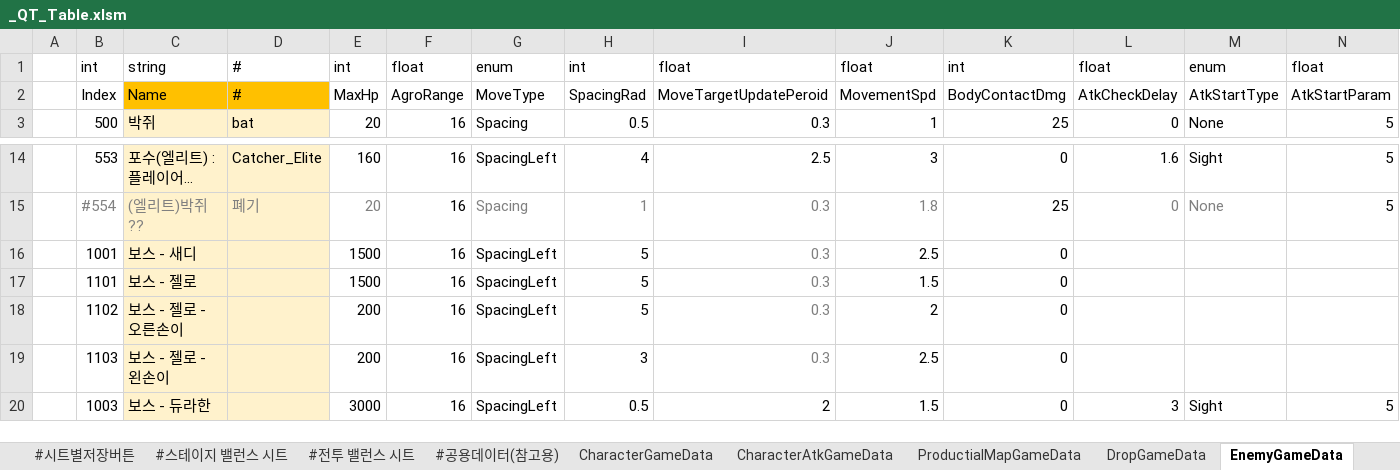
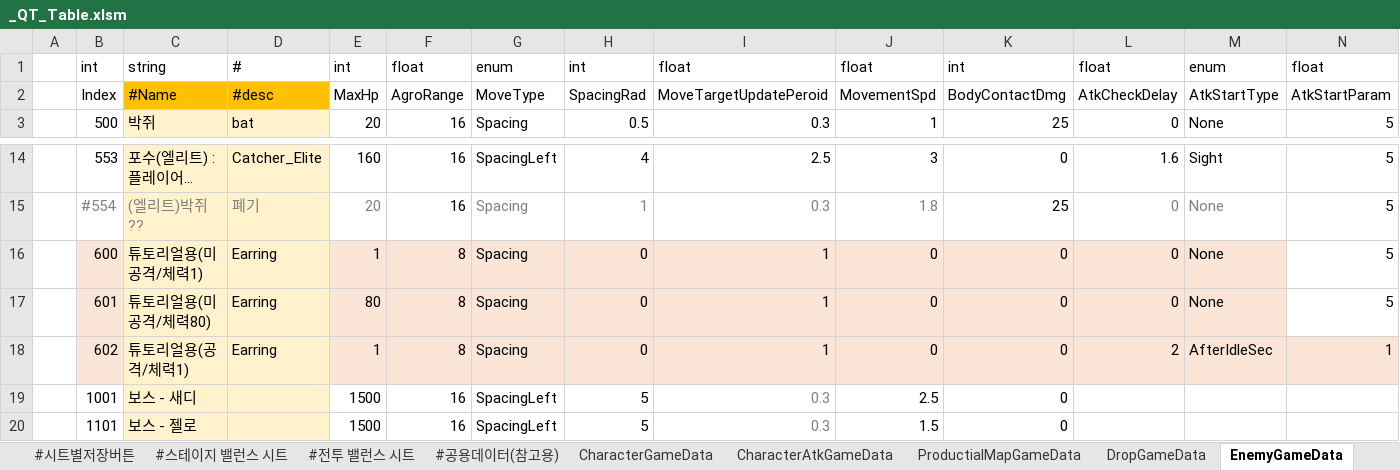
Before and after one commit to Cuty444/QT_Proto, an Excel workbook: _GameData/_QT_Table.xlsm, sheet EnemyGameData, drawn as a sheet; only a part is shown, gaps mark what is left out; the shorter side is filled out with more unchanged rows; long unchanged cells end in …; values as stored, in another font and other column widths than the file's, no borders; table styles not drawn; rows hold the shown columns only; the diff names each change by its address in the sheet, - before the commit and + after, or states it on an @@ line.

Commit message:
튜토리얼용 적 추가

```diff
--- a/_GameData/_QT_Table.xlsm (sheet EnemyGameData)
+++ b/_GameData/_QT_Table.xlsm (sheet EnemyGameData)
-C2: Name
+C2: #Name
-D2: #
+D2: #desc
+row 16:  | 600 | 튜토리얼용(미공격/체력1) | Earring | 1 | 8 | Spacing | 0 | 1 | 0 | 0 | 0 | None | 5
+row 17:  | 601 | 튜토리얼용(미공격/체력80) | Earring | 80 | 8 | Spacing | 0 | 1 | 0 | 0 | 0 | None | 5
+row 18:  | 602 | 튜토리얼용(공격/체력1) | Earring | 1 | 8 | Spacing | 0 | 1 | 0 | 0 | 2 | AfterIdleSec | 1
```
Also changed, not shown: charts or pictures, 1 other file.
